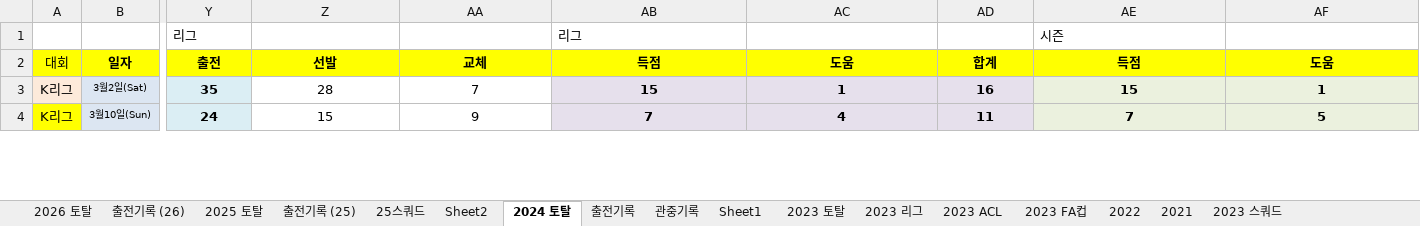
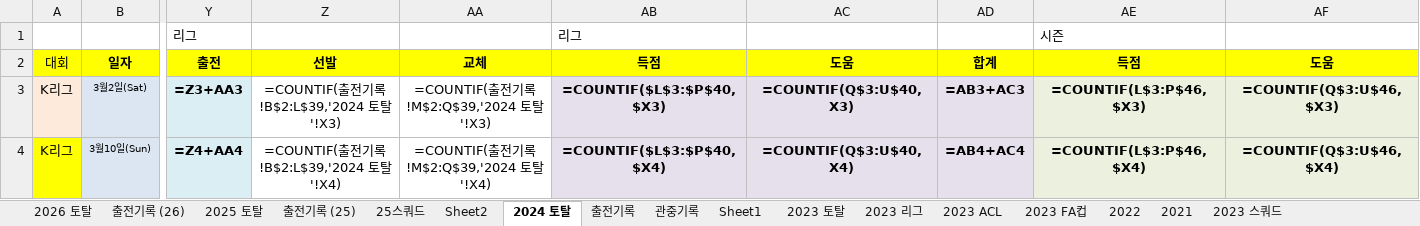
Before and after one commit to lhw1046-cell/incheon-2026, an Excel workbook: 인천 2026 기록.xlsx, sheet 2024 토탈, drawn as a sheet; only a part is shown, gaps mark what is left out; values as stored, in another font and other column widths than the file's, no borders; formulas without a stored value are shown as written; conditional formats not drawn; the diff covers the shown part only; the diff names each change by its address in the sheet, - before the commit and + after, or states it on an @@ line.

```diff
--- a/인천 2026 기록.xlsx (sheet 2024 토탈)
+++ b/인천 2026 기록.xlsx (sheet 2024 토탈)
-Y3: 35
+Y3: =Z3+AA3
-Z3: 28
+Z3: =COUNTIF(출전기록!B$2:L$39,'2024 토탈'!X3)
-AA3: 7
+AA3: =COUNTIF(출전기록!M$2:Q$39,'2024 토탈'!X3)
-AB3: 15
+AB3: =COUNTIF($L$3:$P$40,$X3)
-AC3: 1
+AC3: =COUNTIF(Q$3:U$40,X3)
-AD3: 16
+AD3: =AB3+AC3
-AE3: 15
+AE3: =COUNTIF(L$3:P$46,$X3)
-AF3: 1
+AF3: =COUNTIF(Q$3:U$46,$X3)
-Y4: 24
+Y4: =Z4+AA4
-Z4: 15
+Z4: =COUNTIF(출전기록!B$2:L$39,'2024 토탈'!X4)
-AA4: 9
+AA4: =COUNTIF(출전기록!M$2:Q$39,'2024 토탈'!X4)
-AB4: 7
+AB4: =COUNTIF($L$3:$P$40,$X4)
-AC4: 4
+AC4: =COUNTIF(Q$3:U$40,X4)
-AD4: 11
+AD4: =AB4+AC4
-AE4: 7
+AE4: =COUNTIF(L$3:P$46,$X4)
-AF4: 5
+AF4: =COUNTIF(Q$3:U$46,$X4)
```
Also changed, not shown: 3 added rows, 3 removed rows and 637 edited cells elsewhere in this sheet, sheet 2025 토탈, sheet 2023 토탈, sheet 2026 토탈, sheet 2023 ACL, sheet 2023 FA컵, sheet 2023 리그, 5 more sheets, hidden cells, 4 other files.
